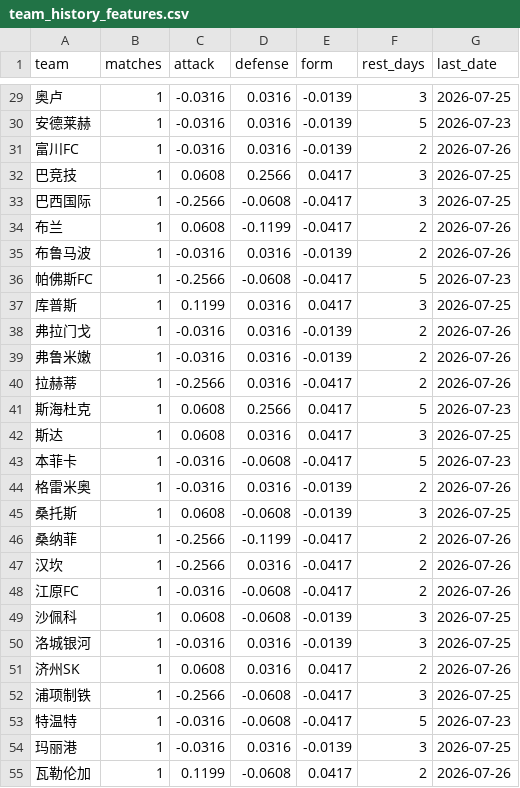
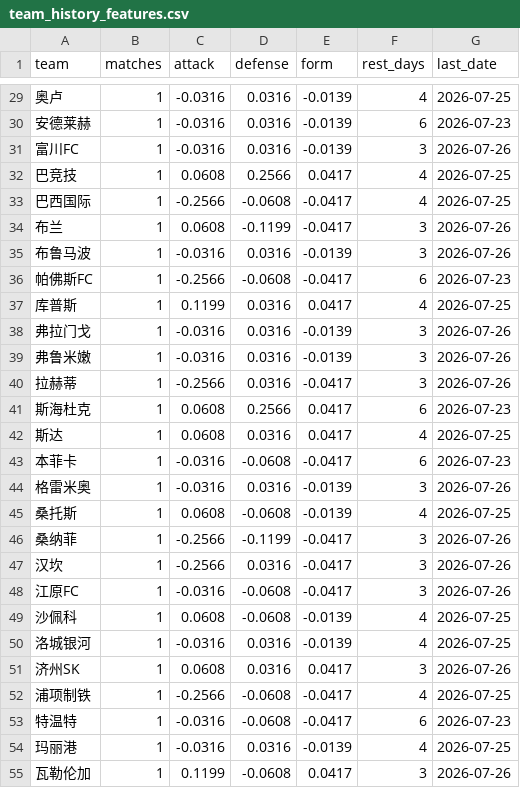
Before and after one commit to l18381527760-sketch/sporttery-prediction, a CSV file: data/team_history_features.csv, drawn as a sheet; only a part is shown, gaps mark what is left out; the diff covers the shown part only; the diff names each change by its address in the sheet, - before the commit and + after, or states it on an @@ line.

```diff
--- a/data/team_history_features.csv
+++ b/data/team_history_features.csv
-F29 (rest_days): 3
+F29 (rest_days): 4
-F30 (rest_days): 5
+F30 (rest_days): 6
-F31 (rest_days): 2
+F31 (rest_days): 3
-F32:F33 (rest_days): 3
+F32:F33 (rest_days): 4
-F34:F35 (rest_days): 2
+F34:F35 (rest_days): 3
-F36 (rest_days): 5
+F36 (rest_days): 6
-F37 (rest_days): 3
+F37 (rest_days): 4
-F38:F40 (rest_days): 2
+F38:F40 (rest_days): 3
-F41 (rest_days): 5
+F41 (rest_days): 6
-F42 (rest_days): 3
+F42 (rest_days): 4
-F43 (rest_days): 5
+F43 (rest_days): 6
-F44 (rest_days): 2
+F44 (rest_days): 3
-F45 (rest_days): 3
+F45 (rest_days): 4
-F46:F48 (rest_days): 2
+F46:F48 (rest_days): 3
-F49:F50 (rest_days): 3
+F49:F50 (rest_days): 4
-F51 (rest_days): 2
+F51 (rest_days): 3
-F52 (rest_days): 3
+F52 (rest_days): 4
-F53 (rest_days): 5
+F53 (rest_days): 6
-F54 (rest_days): 3
+F54 (rest_days): 4
-F55 (rest_days): 2
+F55 (rest_days): 3
```
Also changed, not shown: 50 edited cells elsewhere in this file, 14 other files.
